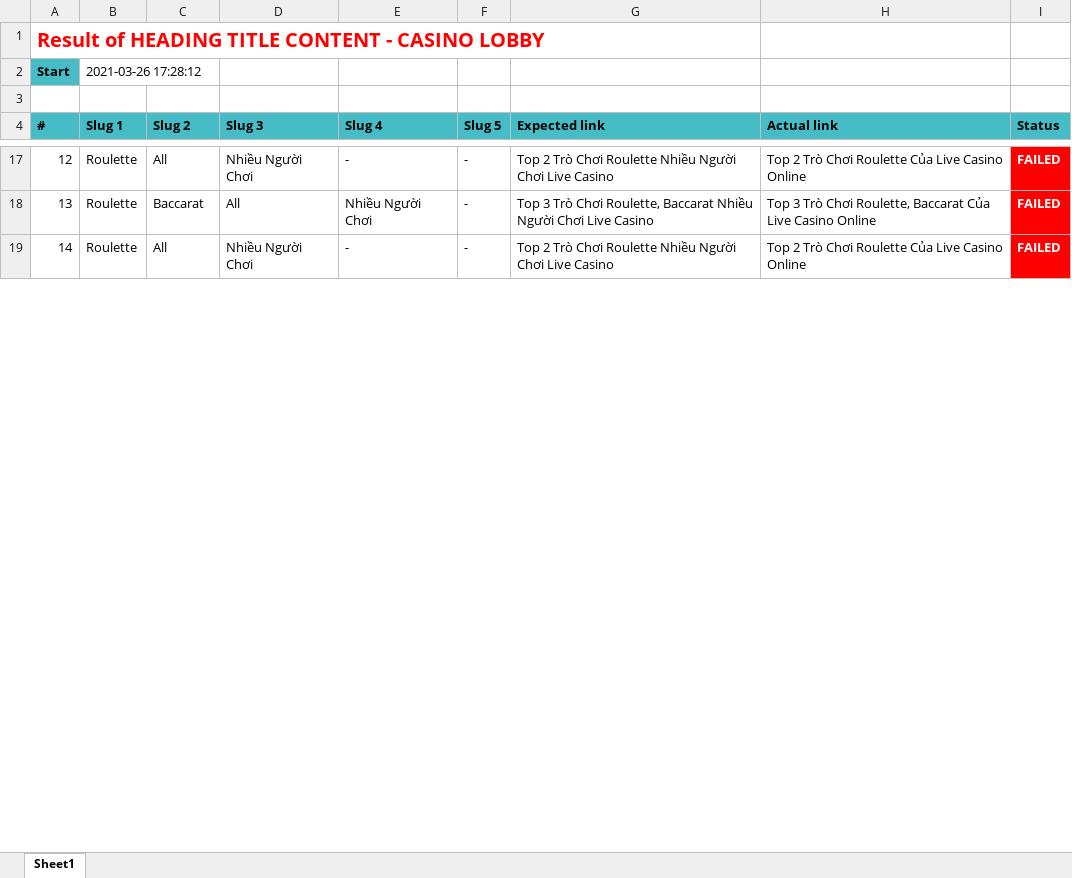
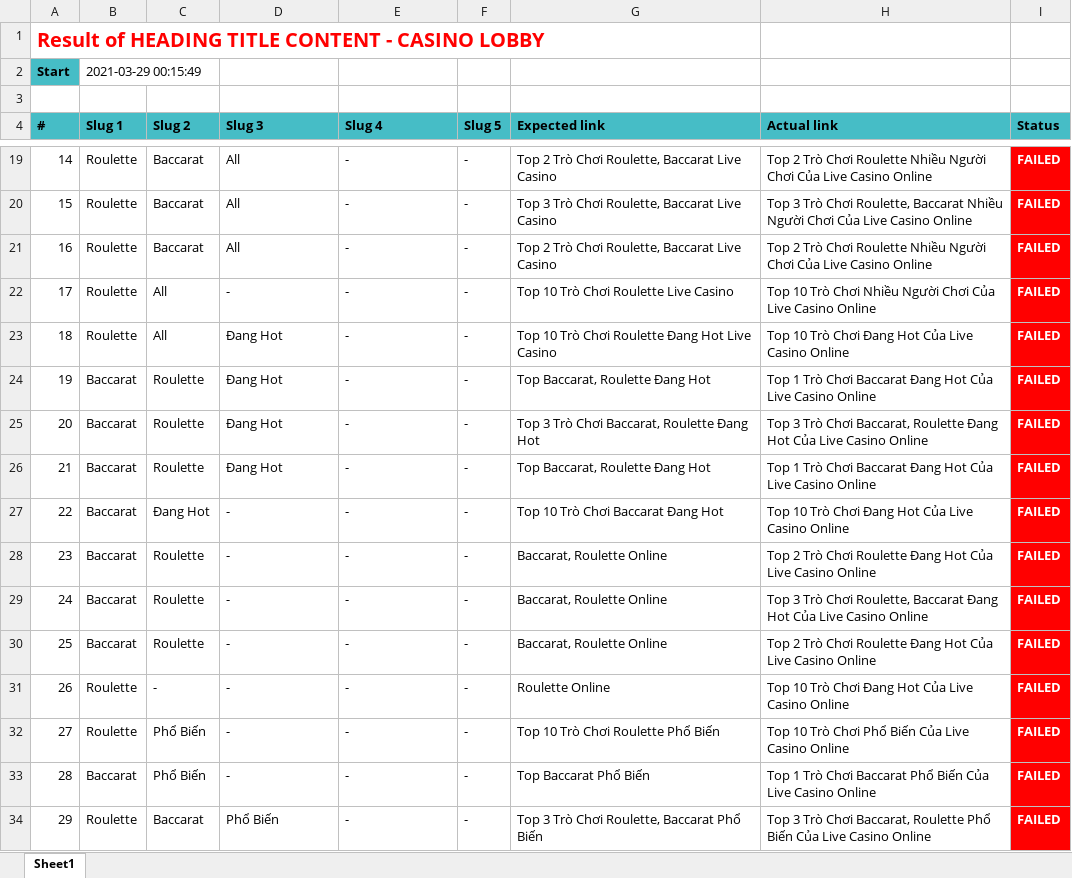
Before and after one commit to tuananhlehiko/Base-Project, an Excel workbook: Template/src/reports/HEADING TITLE CONTENT - CASINO LOBBY/HEADING TITLE CONTENT - CASINO LOBBY [TEMP].xlsx, sheet Sheet1, drawn as a sheet; only a part is shown, gaps mark what is left out; values as stored, in another font and other column widths than the file's, no borders; addresses are those after the commit; the diff covers the shown part only; the diff names each change by its address in the sheet, - before the commit and + after, or states it on an @@ line.

Commit message:
HEADING TITLE UPDATED  for Live Casino

```diff
--- a/Template/src/reports/HEADING TITLE CONTENT - CASINO LOBBY/HEADING TITLE CONTENT - CASINO LOBBY [TEMP].xlsx (sheet Sheet1)
+++ b/Template/src/reports/HEADING TITLE CONTENT - CASINO LOBBY/HEADING TITLE CONTENT - CASINO LOBBY [TEMP].xlsx (sheet Sheet1)
-B2 (Slug 1): 2021-03-26 17:28:12
+B2 (Slug 1): 2021-03-29 00:15:49
@@ column A (#) renumbered between rows 10 and 41 @@
-C19 (Slug 2): All
+C19 (Slug 2): Baccarat
-D19 (Slug 3): Nhiều Người Chơi
+D19 (Slug 3): All
-G19 (Expected link): …Trò Chơi Roulette Nhiều Người Chơi Live Casino
+G19 (Expected link): …Trò Chơi Roulette, Baccarat Live Casino
-H19 (Actual link): …Chơi Roulette Của Live…
+H19 (Actual link): …Chơi Roulette Nhiều Người Chơi Của Live…
-E20 (Slug 4): Nhiều Người Chơi
+E20 (Slug 4): -
-G20 (Expected link): …Roulette, Baccarat Nhiều Người Chơi Live Casino
+G20 (Expected link): …Roulette, Baccarat Live Casino
-H20 (Actual link): …Roulette, Baccarat Của Live…
+H20 (Actual link): …Roulette, Baccarat Nhiều Người Chơi Của Live…
+row 21: 16 | Roulette | Baccarat | All | - | - | Top 2 Trò Chơi Roulette, Baccarat Live Casino | Top 2 Trò Chơi Roulette Nhiều Người Chơi Của Live Casino Online | FAILED
+row 22: 17 | Roulette | All | - | - | - | Top 10 Trò Chơi Roulette Live Casino | Top 10 Trò Chơi Nhiều Người Chơi Của Live Casino Online | FAILED
-D23 (Slug 3): Nhiều Người Chơi
+D23 (Slug 3): Đang Hot
-G23 (Expected link): Top 2 Trò Chơi Roulette Nhiều Người Chơi Live Casino
+G23 (Expected link): Top 10 Trò Chơi Roulette Đang Hot Live Casino
-H23 (Actual link): Top 2 Trò Chơi Roulette Của Live…
+H23 (Actual link): Top 10 Trò Chơi Đang Hot Của Live…
+row 24: 19 | Baccarat | Roulette | Đang Hot | - | - | Top Baccarat, Roulette Đang Hot | Top 1 Trò Chơi Baccarat Đang Hot Của Live Casino Online | FAILED
+row 25: 20 | Baccarat | Roulette | Đang Hot | - | - | Top 3 Trò Chơi Baccarat, Roulette Đang Hot | Top 3 Trò Chơi Baccarat, Roulette Đang Hot Của Live Casino Online | FAILED
+row 26: 21 | Baccarat | Roulette | Đang Hot | - | - | Top Baccarat, Roulette Đang Hot | Top 1 Trò Chơi Baccarat Đang Hot Của Live Casino Online | FAILED
+row 27: 22 | Baccarat | Đang Hot | - | - | - | Top 10 Trò Chơi Baccarat Đang Hot | Top 10 Trò Chơi Đang Hot Của Live Casino Online | FAILED
+row 28: 23 | Baccarat | Roulette | - | - | - | Baccarat, Roulette Online | Top 2 Trò Chơi Roulette Đang Hot Của Live Casino Online | FAILED
+row 29: 24 | Baccarat | Roulette | - | - | - | Baccarat, Roulette Online | Top 3 Trò Chơi Roulette, Baccarat Đang Hot Của Live Casino Online | FAILED
+row 30: 25 | Baccarat | Roulette | - | - | - | Baccarat, Roulette Online | Top 2 Trò Chơi Roulette Đang Hot Của Live Casino Online | FAILED
+row 31: 26 | Roulette | - | - | - | - | Roulette Online | Top 10 Trò Chơi Đang Hot Của Live Casino Online | FAILED
+row 32: 27 | Roulette | Phổ Biến | - | - | - | Top 10 Trò Chơi Roulette Phổ Biến | Top 10 Trò Chơi Phổ Biến Của Live Casino Online | FAILED
+row 33: 28 | Baccarat | Phổ Biến | - | - | - | Top Baccarat Phổ Biến | Top 1 Trò Chơi Baccarat Phổ Biến Của Live Casino Online | FAILED
+row 34: 29 | Roulette | Baccarat | Phổ Biến | - | - | Top 3 Trò Chơi Roulette, Baccarat Phổ Biến | Top 3 Trò Chơi Baccarat, Roulette Phổ Biến Của Live Casino Online | FAILED
```
Also changed, not shown: 24 added rows, 2 removed rows, 27 edited cells and cell formats elsewhere in this sheet, 3 other files.
